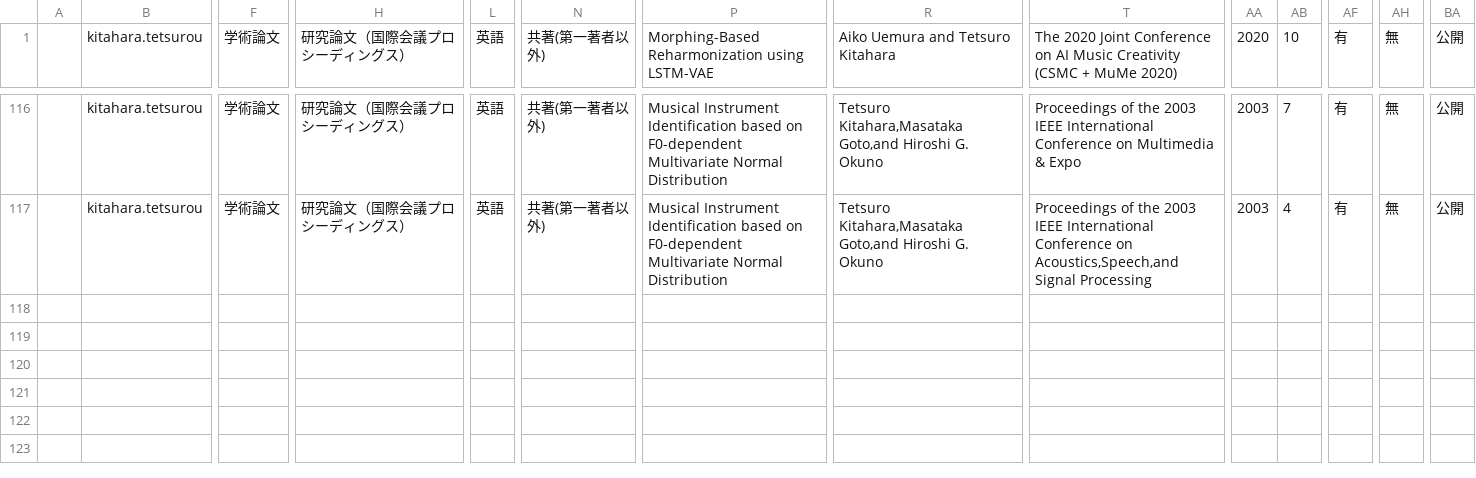
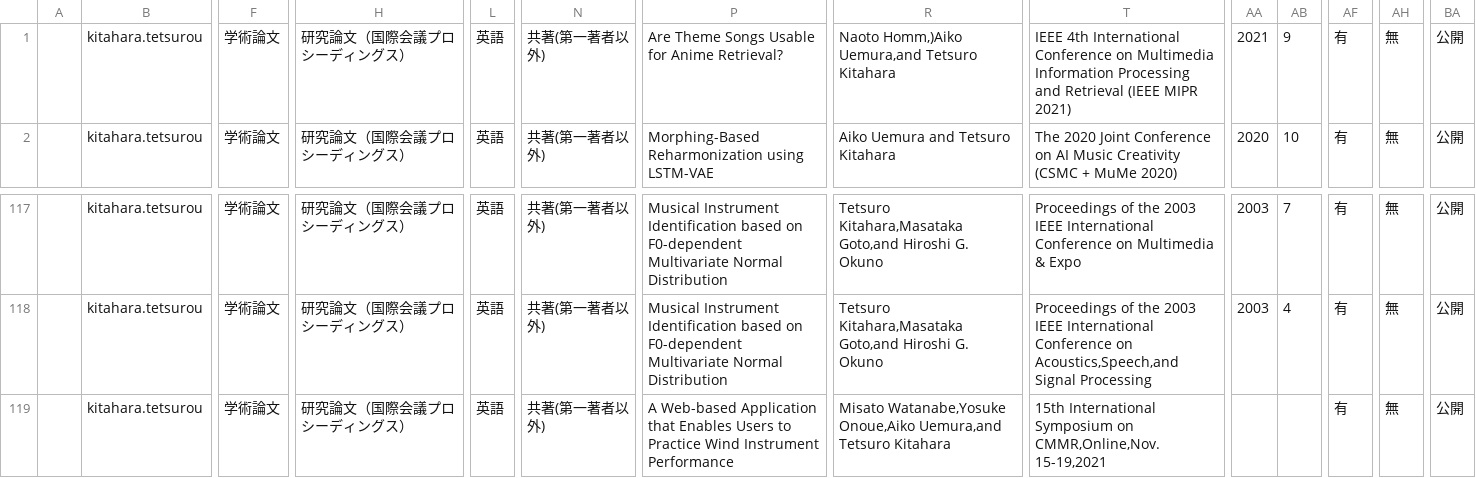
Before and after one commit to kitaharalab/kitaharalab.github.io, a CSV file: paperlist/output/B.csv, drawn as a sheet; only a part is shown, gaps mark what is left out; rows hold the shown columns only; the diff names each change by its address in the sheet, - before the commit and + after, or states it on an @@ line.

```diff
--- a/paperlist/output/B.csv
+++ b/paperlist/output/B.csv
+row 1:  | kitahara.tetsurou | 学術論文 | 研究論文（国際会議プロシーディングス） | 英語 | 共著(第一著者以外) | Are Theme Songs Usable for Anime Retrieval? | Naoto Homm,)Aiko Uemura,and Tetsuro Kitahara | IEEE 4th International Conference on Multimedia Information Processing and Retrieval (IEEE MIPR 2021) | 2021 | 9 | 有 | 無 | 公開
+row 119:  | kitahara.tetsurou | 学術論文 | 研究論文（国際会議プロシーディングス） | 英語 | 共著(第一著者以外) | A Web-based Application that Enables Users to Practice Wind Instrument Performance | Misato Watanabe,Yosuke Onoue,Aiko Uemura,and Tetsuro Kitahara | 15th International Symposium on CMMR,Online,Nov. 15-19,2021 |  |  | 有 | 無 | 公開
```
Also changed, not shown: paperlist/output/C.csv, 10 other files.
